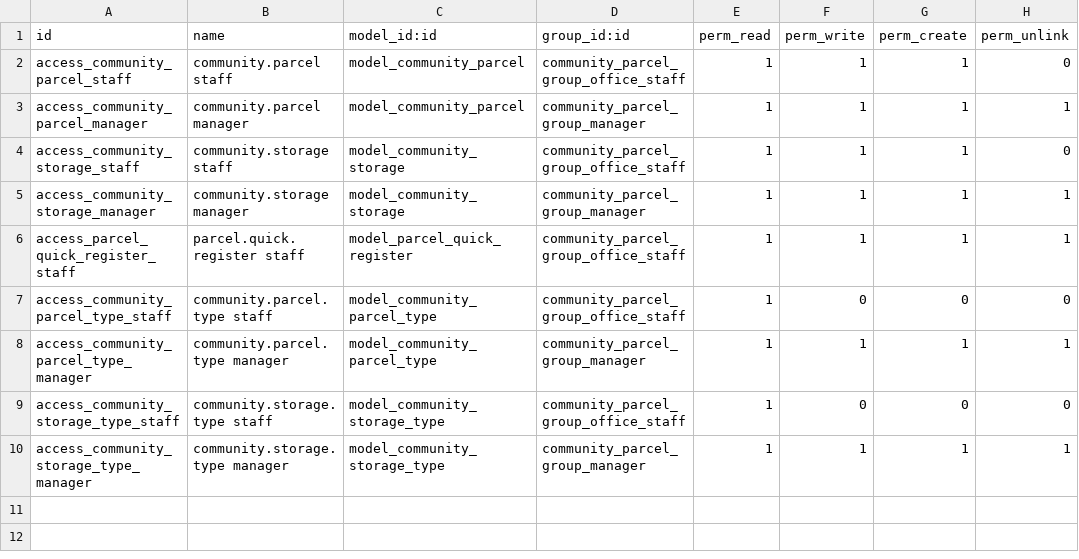
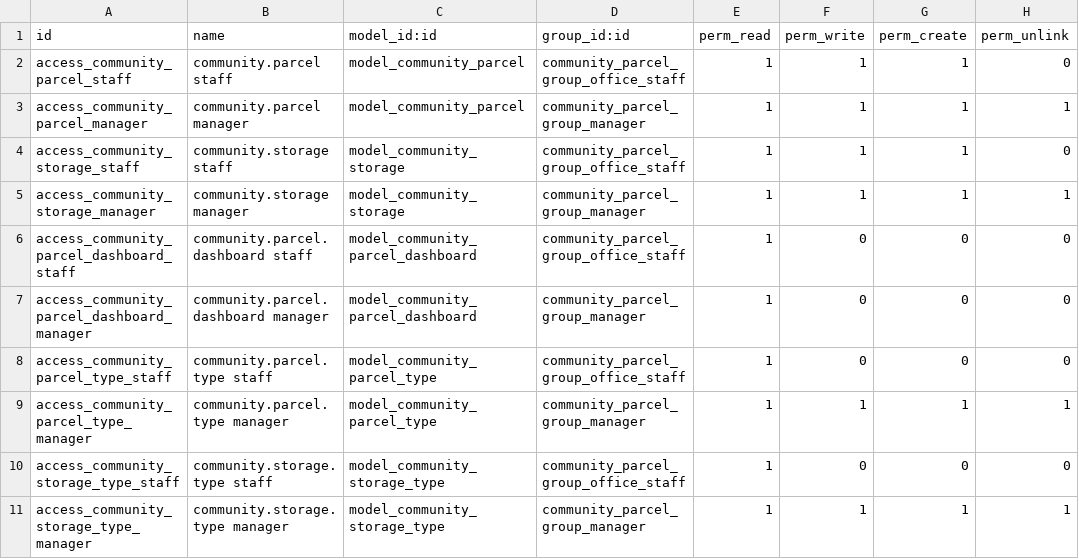
Before and after one commit to WOOWTECH/Woow_odoo_community_package, a CSV file: community_parcel/security/ir.model.access.csv, drawn as a sheet.

Commit message:
全部完成。以下是實作摘要：
## Dashboard 工作台實作完成

### 新增檔案（2 個）
| 檔案 | 說明 |
|------|------|
| `models/community_parcel_dashboard.py` | SQL View 模型（`_auto=False`），`init()` 建立 6 筆 UNION ALL 的 PostgreSQL View，`action_open()` 按 domain_filter 跳轉對應列表 |
| `views/community_parcel_dashboard_kanban.xml` | Dashboard kanban 視圖（禁止建立/編輯/刪除，`o_kanban_dashboard` 樣式），每張卡片顯示標題 + 數量 badge + 「開啟」按鈕 |

### 修改檔案（4 個）
| 檔案 | 變更 |
|------|------|
| `models/__init__.py` | 新增 `import community_parcel_dashboard` |
| `__init__.py` | 移除 `from . import wizards` |
| `views/menu_views.xml` | 工作台改為單一 `action="action_parcel_dashboard"`，移除 4 個子選單 |
| `__manifest__.py` | data 列表替換為新 kanban 檔案 |
| `security/ir.model.access.csv` | 移除 quick.register 權限，新增 dashboard 讀取權限 |

### 刪除檔案（3 個）
| 檔案 | 說明 |
|------|------|
| `wizards/` 整個目錄 | 快速登記精靈完全移除 |
| `views/community_parcel_dashboard.xml` | 舊的 3 個 dashboard action |
| `views/parcel_quick_register_views.xml` | 快速登記視圖 |

### 驗證結果
- 3 個模組全部安裝成功
- SQL View 正確回傳 6 張卡片資料
- Odoo 服務正常運行於 9097

你可以到 http://localhost:9097 → 包裹管理 → 工作台 查看新的 dashboard 頁面。

```diff
--- a/community_parcel/security/ir.model.access.csv
+++ b/community_parcel/security/ir.model.access.csv
@@ -5,3 +5,4 @@ access_community_storage_staff,community.storage staff,model_community_storage,c
 access_community_storage_manager,community.storage manager,model_community_storage,community_parcel_group_manager,1,1,1,1
-access_parcel_quick_register_staff,parcel.quick.register staff,model_parcel_quick_register,community_parcel_group_office_staff,1,1,1,1
+access_community_parcel_dashboard_staff,community.parcel.dashboard staff,model_community_parcel_dashboard,community_parcel_group_office_staff,1,0,0,0
+access_community_parcel_dashboard_manager,community.parcel.dashboard manager,model_community_parcel_dashboard,community_parcel_group_manager,1,0,0,0
 access_community_parcel_type_staff,community.parcel.type staff,model_community_parcel_type,community_parcel_group_office_staff,1,0,0,0
```
Also changed, not shown: 10 other files.
